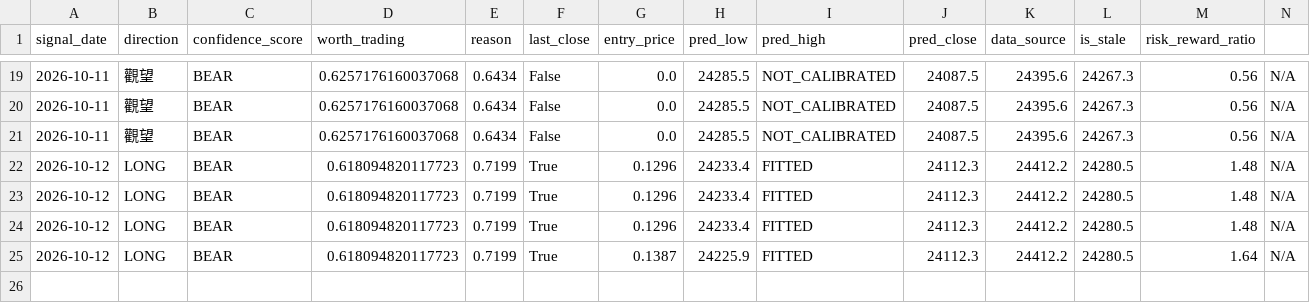
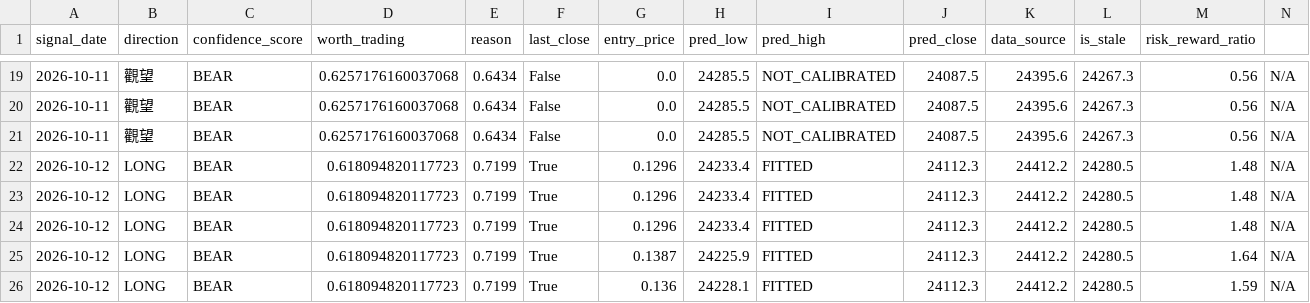
Before and after one commit to curvehen/H.S.I.P, a CSV file: predictions/signals_log.csv, drawn as a sheet; only a part is shown, gaps mark what is left out.

```diff
--- a/predictions/signals_log.csv
+++ b/predictions/signals_log.csv
@@ -25 +25,2 @@ signal_date,direction,confidence_score,worth_trading,reason,last_close,entry_pri
 2026-10-12,LONG,BEAR,0.618094820117723,0.7199,True,0.1387,24225.9,FITTED,24112.3,24412.2,24280.5,1.64,N/A
+2026-10-12,LONG,BEAR,0.618094820117723,0.7199,True,0.136,24228.1,FITTED,24112.3,24412.2,24280.5,1.59,N/A
```
Also changed, not shown: data/0001_HK_last_good.csv, data/0700_HK_last_good.csv, 20 other files.
